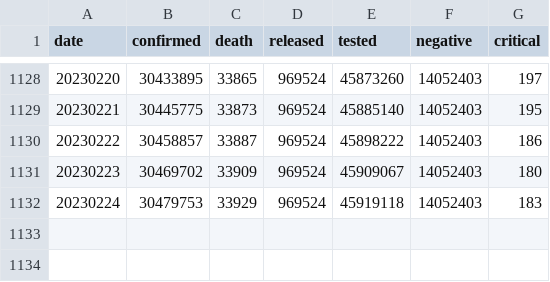
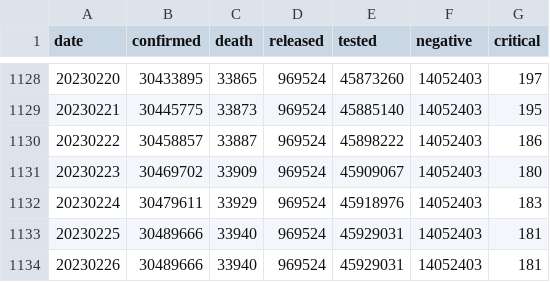
Before and after one commit to jooeungen/coronaboard_kr, a CSV file: kr_daily.csv, drawn as a sheet; only a part is shown, gaps mark what is left out.

```diff
--- a/kr_daily.csv
+++ b/kr_daily.csv
@@ -1131,2 +1131,4 @@ date,confirmed,death,released,tested,negative,critical
 20230223,30469702,33909,969524,45909067,14052403,180
-20230224,30479753,33929,969524,45919118,14052403,183
+20230224,30479611,33929,969524,45918976,14052403,183
+20230225,30489666,33940,969524,45929031,14052403,181
+20230226,30489666,33940,969524,45929031,14052403,181
```
Also changed, not shown: kr_regional_daily.csv.
